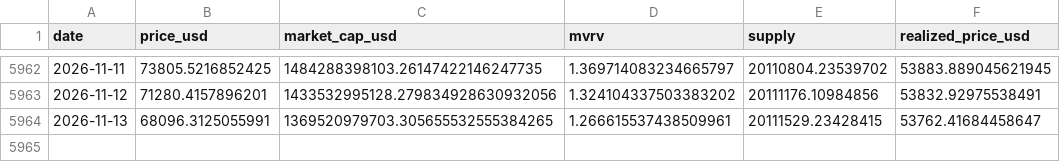
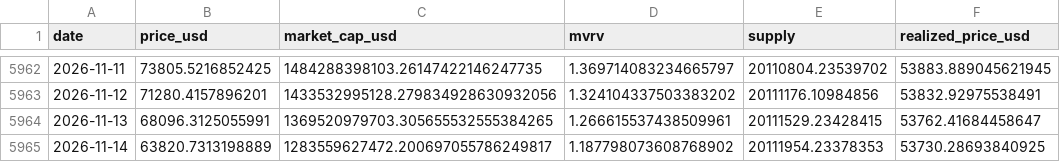
Before and after one commit to MaxMtn/crypto-cycles-btc, a CSV file: data/btc_metrics.csv, drawn as a sheet; only a part is shown, gaps mark what is left out; the diff names each change by its address in the sheet, - before the commit and + after, or states it on an @@ line.

```diff
--- a/data/btc_metrics.csv
+++ b/data/btc_metrics.csv
+row 5965: 2026-11-14 | 63820.7313198889 | 1283559627472.200697055786249817 | 1.187798073608768902 | 20111954.23378353 | 53730.28693840925
```
Also changed, not shown: 3 other files.
